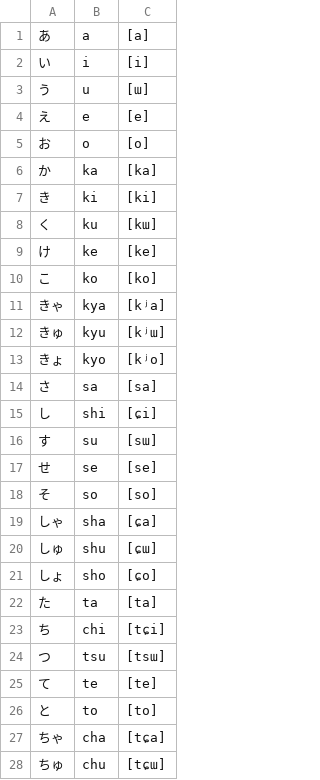
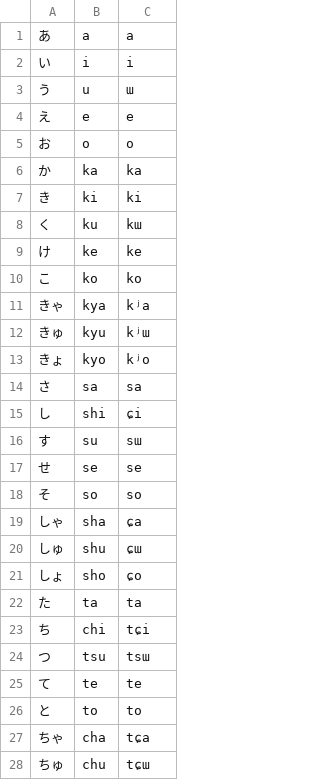
Before and after one commit to munHunger/flashcards, a CSV file: server/data/hiragana.csv, drawn as a sheet; only a part is shown; the diff covers the shown part only.

```diff
--- a/server/data/hiragana.csv
+++ b/server/data/hiragana.csv
@@ -1,28 +1,28 @@
-あ;a;[a]
-い;i;[i]
-う;u;[ɯ]
-え;e;[e]
-お;o;[o]
-か;ka;[ka]
-き;ki;[ki]
-く;ku;[kɯ]
-け;ke;[ke]
-こ;ko;[ko]
-きゃ;kya;[kʲa]
-きゅ;kyu;[kʲɯ]
-きょ;kyo;[kʲo]
-さ;sa;[sa]
-し;shi;[ɕi]
-す;su;[sɯ]
-せ;se;[se]
-そ;so;[so]
-しゃ;sha;[ɕa]
-しゅ;shu;[ɕɯ]
-しょ;sho;[ɕo]
-た;ta;[ta]
-ち;chi;[tɕi]
-つ;tsu;[tsɯ]
-て;te;[te]
-と;to;[to]
-ちゃ;cha;[tɕa]
-ちゅ;chu;[tɕɯ]
+あ;a;a
+い;i;i
+う;u;ɯ
+え;e;e
+お;o;o
+か;ka;ka
+き;ki;ki
+く;ku;kɯ
+け;ke;ke
+こ;ko;ko
+きゃ;kya;kʲa
+きゅ;kyu;kʲɯ
+きょ;kyo;kʲo
+さ;sa;sa
+し;shi;ɕi
+す;su;sɯ
+せ;se;se
+そ;so;so
+しゃ;sha;ɕa
+しゅ;shu;ɕɯ
+しょ;sho;ɕo
+た;ta;ta
+ち;chi;tɕi
+つ;tsu;tsɯ
+て;te;te
+と;to;to
+ちゃ;cha;tɕa
+ちゅ;chu;tɕɯ
```
Also changed, not shown: 81 edited cells elsewhere in this file, 8 other files.
